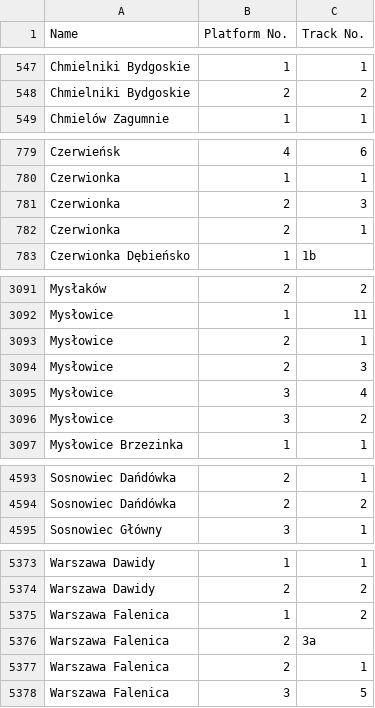
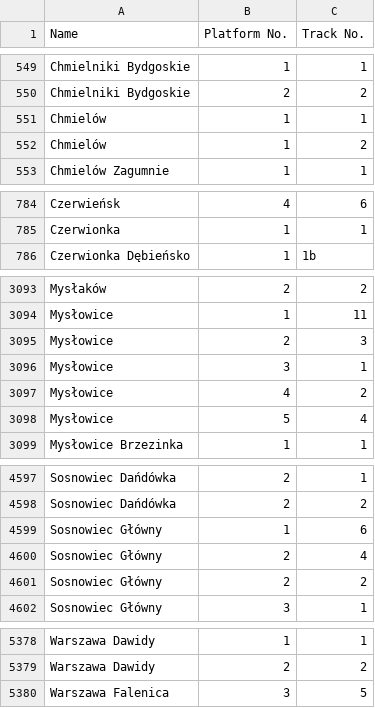
Before and after one commit to kasmar00/osm-plk-platform-validator, a TSV file: platforms-plk.tsv, drawn as a sheet; only a part is shown, gaps mark what is left out; the diff covers the shown part only.

```diff
--- a/platforms-plk.tsv
+++ b/platforms-plk.tsv
@@ -548,2 +550,4 @@ Chmielniki Bydgoskie	1	1
 Chmielniki Bydgoskie	2	2
+Chmielów	1	1
+Chmielów	1	2
 Chmielów Zagumnie	1	1
@@ -780,4 +785,2 @@ Czerwieńsk	4	6
 Czerwionka	1	1
-Czerwionka	2	3
-Czerwionka	2	1
 Czerwionka Dębieńsko	1	1b
@@ -3092,6 +3094,6 @@ Mysłaków	2	2
 Mysłowice	1	11
-Mysłowice	2	1
 Mysłowice	2	3
-Mysłowice	3	4
-Mysłowice	3	2
+Mysłowice	3	1
+Mysłowice	4	2
+Mysłowice	5	4
 Mysłowice Brzezinka	1	1
@@ -4594,2 +4598,5 @@ Sosnowiec Dańdówka	2	1
 Sosnowiec Dańdówka	2	2
+Sosnowiec Główny	1	6
+Sosnowiec Główny	2	4
+Sosnowiec Główny	2	2
 Sosnowiec Główny	3	1
@@ -5374,5 +5379,2 @@ Warszawa Dawidy	1	1
 Warszawa Dawidy	2	2
-Warszawa Falenica	1	2
-Warszawa Falenica	2	3a
-Warszawa Falenica	2	1
 Warszawa Falenica	3	5
```
Also changed, not shown: 16 added rows, 15 removed rows and 27 edited cells elsewhere in this file, 1 other file.
